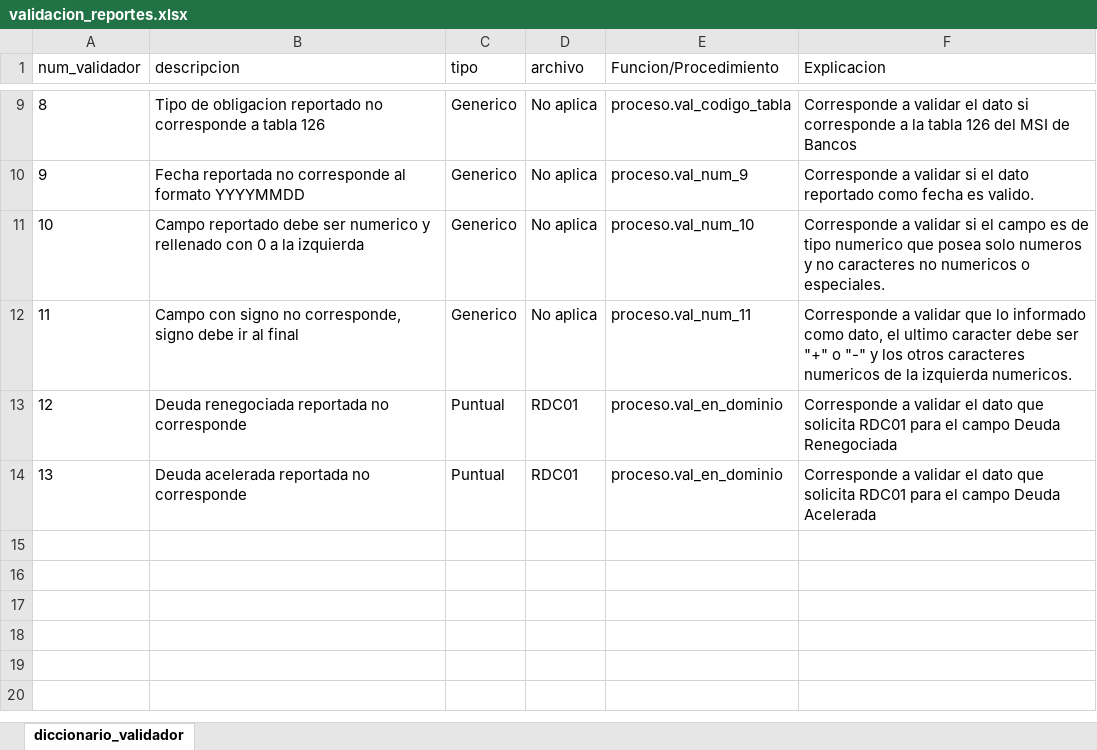
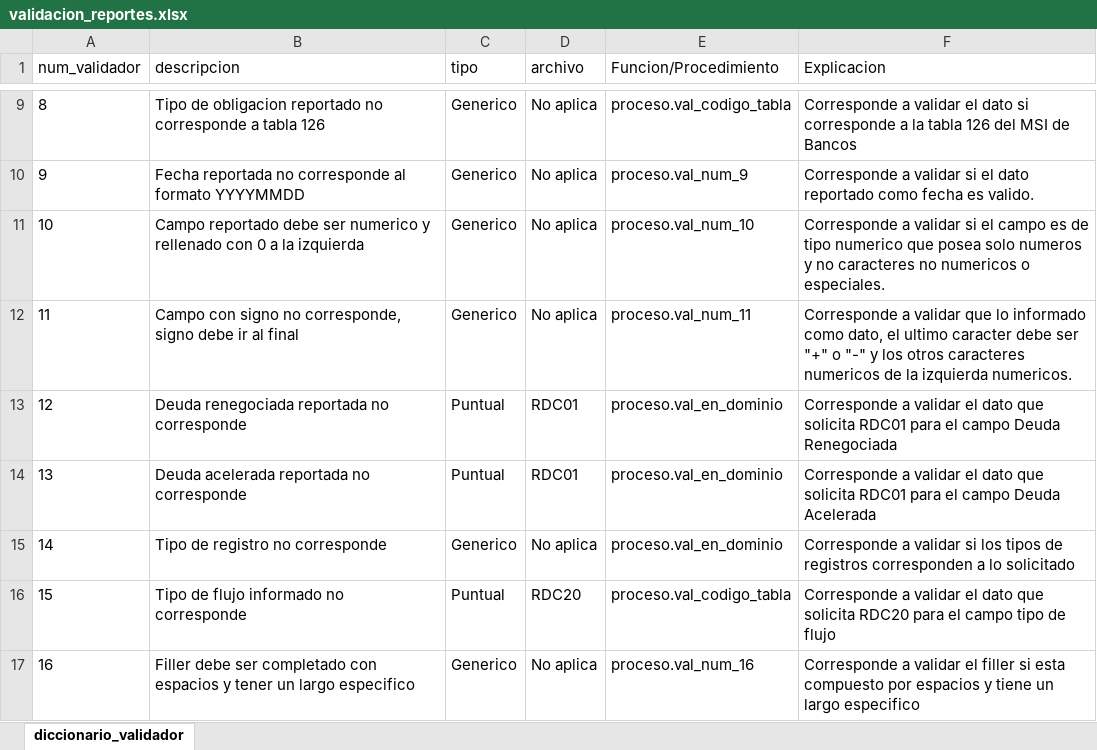
Before and after one commit to Soulcito/finReport, an Excel workbook: Analisis/validaciones/validacion_reportes.xlsx, sheet diccionario_validador, drawn as a sheet; only a part is shown, gaps mark what is left out; values as stored, in another font and other column widths than the file's, no borders; the diff names each change by its address in the sheet, - before the commit and + after, or states it on an @@ line.

Commit message:
Avance en DAG para validadores
Se crean procedimientos de validacion para rdc01 y rdc20, se empieza a trabajar en los DAG del validador

```diff
--- a/Analisis/validaciones/validacion_reportes.xlsx (sheet diccionario_validador)
+++ b/Analisis/validaciones/validacion_reportes.xlsx (sheet diccionario_validador)
+row 15: 14 | Tipo de registro no corresponde | Generico | No aplica | proceso.val_en_dominio | Corresponde a validar si los tipos de registros corresponden a lo solicitado
+row 16: 15 | Tipo de flujo informado no corresponde | Puntual | RDC20 | proceso.val_codigo_tabla | Corresponde a validar el dato que solicita RDC20 para el campo tipo de flujo
+row 17: 16 | Filler debe ser completado con espacios y tener un largo especifico | Generico | No aplica | proceso.val_num_16 | Corresponde a validar el filler si esta compuesto por espacios y tiene un largo especifico
```
Also changed, not shown: 16 other files.
